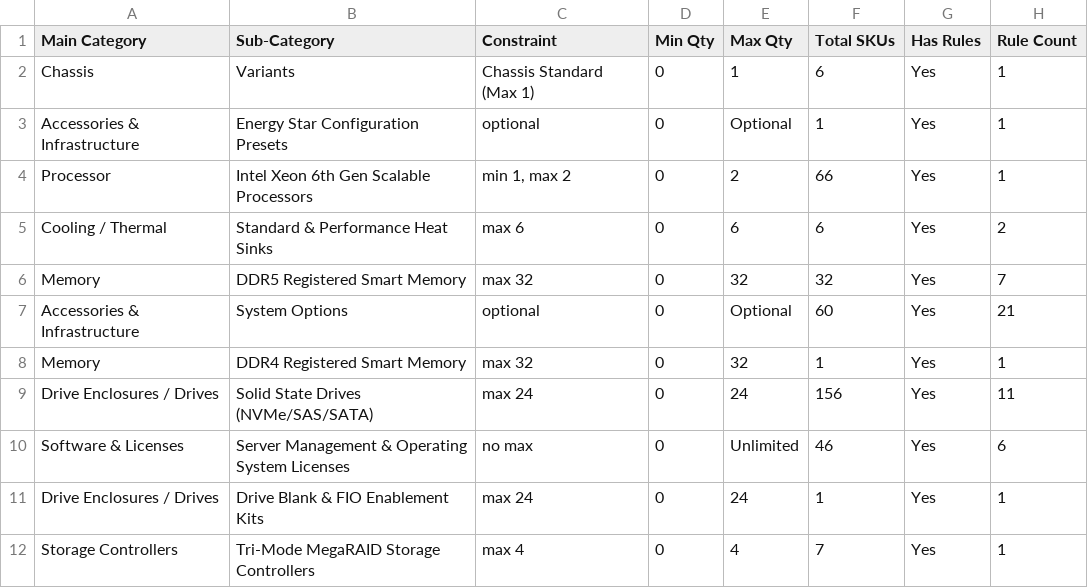
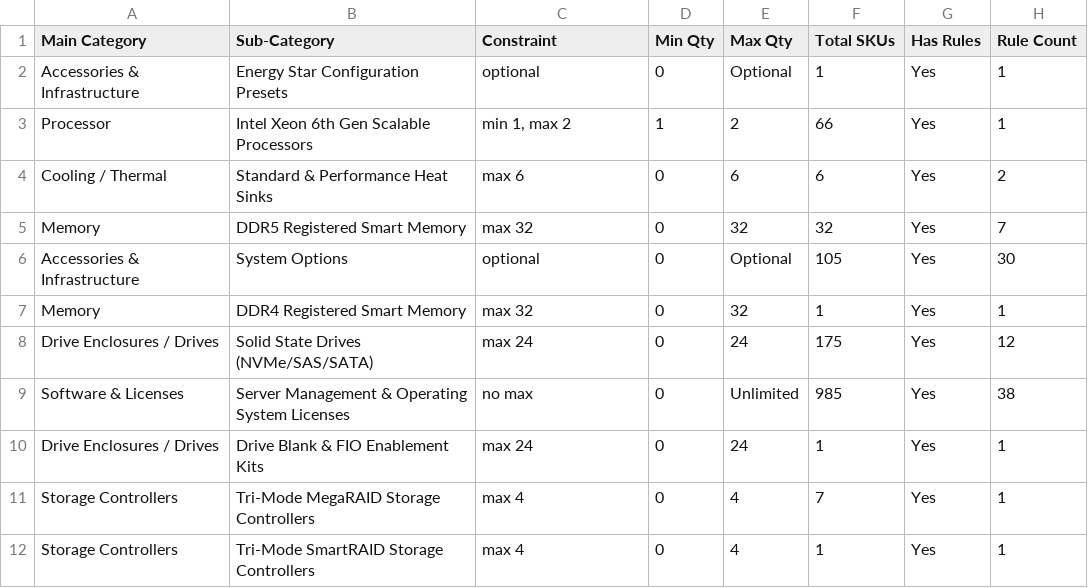
Before and after one commit to vinodhsubramanian123/updatedVendorScrapingNotebook-v2, a TSV file: outputs/ProLiant/Gen11/DL380_Gen11/intermittent_scraps/DL380_Gen11_Catalog_Summary.tsv, drawn as a sheet; only a part is shown; the shorter side is filled out with more unchanged rows; the diff covers the shown part only.

```diff
--- a/outputs/ProLiant/Gen11/DL380_Gen11/intermittent_scraps/DL380_Gen11_Catalog_Summary.tsv
+++ b/outputs/ProLiant/Gen11/DL380_Gen11/intermittent_scraps/DL380_Gen11_Catalog_Summary.tsv
@@ -1,11 +1,10 @@
 Main Category	Sub-Category	Constraint	Min Qty	Max Qty	Total SKUs	Has Rules	Rule Count
-Chassis	Variants	Chassis Standard (Max 1)	0	1	6	Yes	1
 Accessories & Infrastructure	Energy Star Configuration Presets	optional	0	Optional	1	Yes	1
-Processor	Intel Xeon 6th Gen Scalable Processors	min 1, max 2	0	2	66	Yes	1
+Processor	Intel Xeon 6th Gen Scalable Processors	min 1, max 2	1	2	66	Yes	1
 Cooling / Thermal	Standard & Performance Heat Sinks	max 6	0	6	6	Yes	2
 Memory	DDR5 Registered Smart Memory	max 32	0	32	32	Yes	7
-Accessories & Infrastructure	System Options	optional	0	Optional	60	Yes	21
+Accessories & Infrastructure	System Options	optional	0	Optional	105	Yes	30
 Memory	DDR4 Registered Smart Memory	max 32	0	32	1	Yes	1
-Drive Enclosures / Drives	Solid State Drives (NVMe/SAS/SATA)	max 24	0	24	156	Yes	11
-Software & Licenses	Server Management & Operating System Licenses	no max	0	Unlimited	46	Yes	6
+Drive Enclosures / Drives	Solid State Drives (NVMe/SAS/SATA)	max 24	0	24	175	Yes	12
+Software & Licenses	Server Management & Operating System Licenses	no max	0	Unlimited	985	Yes	38
 Drive Enclosures / Drives	Drive Blank & FIO Enablement Kits	max 24	0	24	1	Yes	1
```
Also changed, not shown: 6 added rows and 17 edited cells elsewhere in this file, outputs/ProLiant/Gen11/DL380_Gen11/intermittent_scraps/DL380_Gen11_Catalog_Rules.tsv, outputs/ProLiant/Gen11/DL380_Gen11/intermittent_scraps/DL380_Gen11_Catalog_SKUs.tsv, 21 other files.
